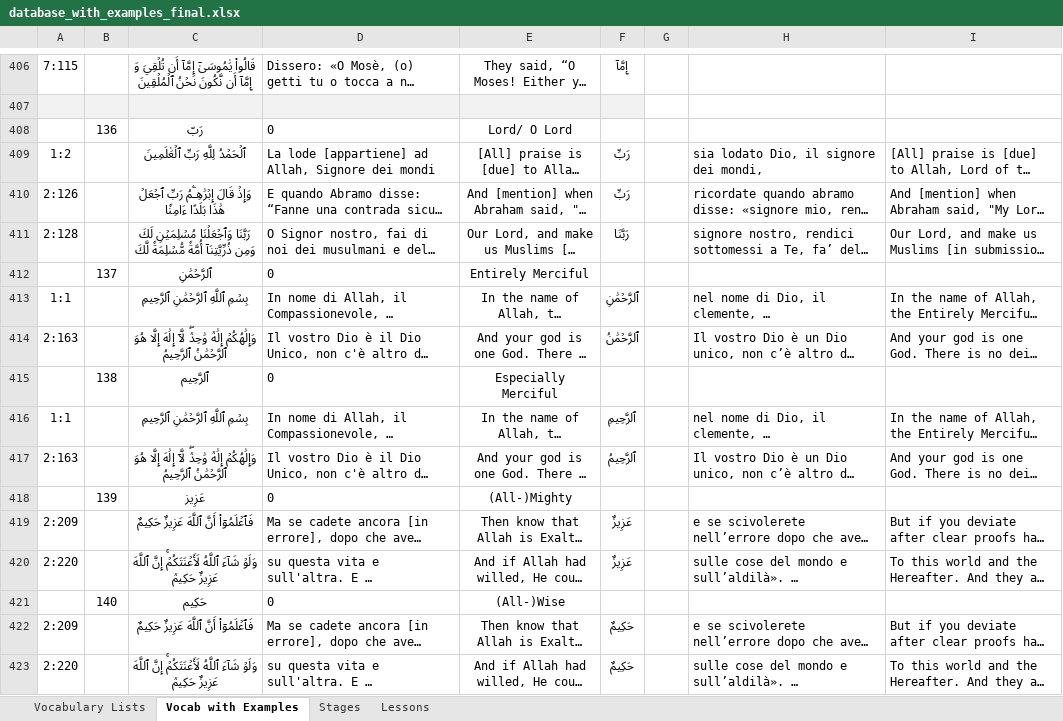
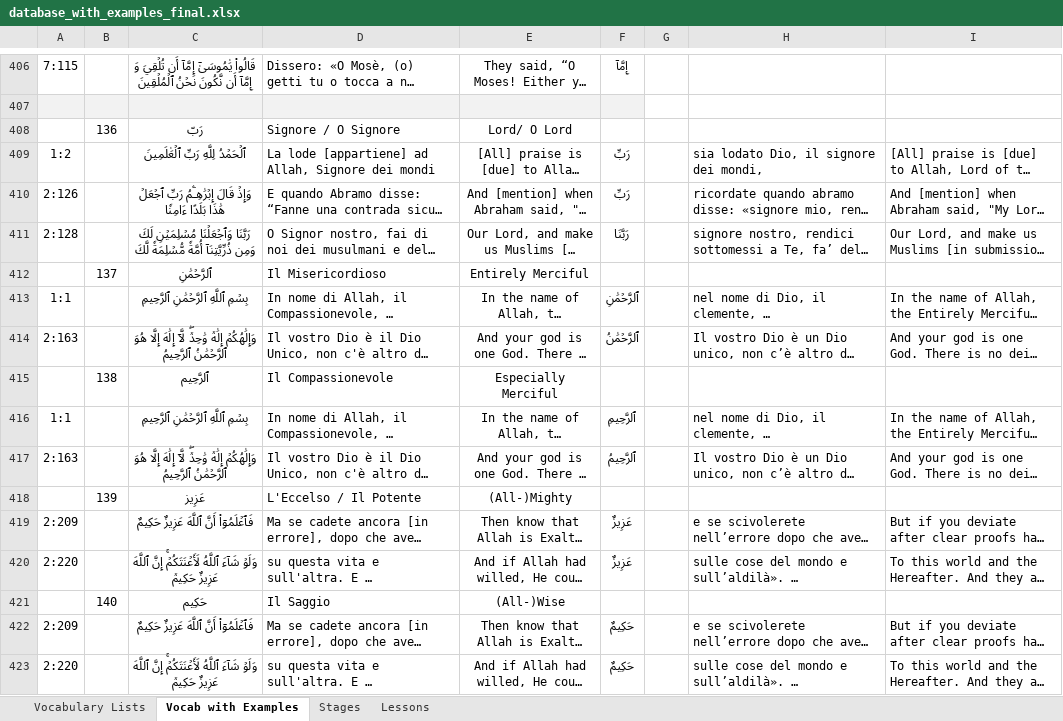
Before and after one commit to aventayman/arabic101_translation, an Excel workbook: database_with_examples_final.xlsx, sheet Vocab with Examples, drawn as a sheet; only a part is shown, gaps mark what is left out; long unchanged cells end in …; values as stored, in another font and other column widths than the file's, no borders; the diff covers the shown part only; the diff names each change by its address in the sheet, - before the commit and + after, or states it on an @@ line.

Commit message:
Update database_with_examples_final.xlsx

```diff
--- a/database_with_examples_final.xlsx (sheet Vocab with Examples)
+++ b/database_with_examples_final.xlsx (sheet Vocab with Examples)
-D408: 0
+D408: Signore / O Signore
-D412: 0
+D412: Il Misericordioso
-D415: 0
+D415: Il Compassionevole
-D418: 0
+D418: L'Eccelso / Il Potente
-D421: 0
+D421: Il Saggio
```
Also changed, not shown: 249 edited cells elsewhere in this sheet, sheet Vocabulary Lists.
